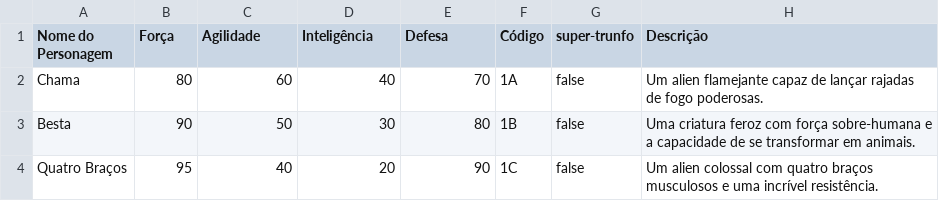
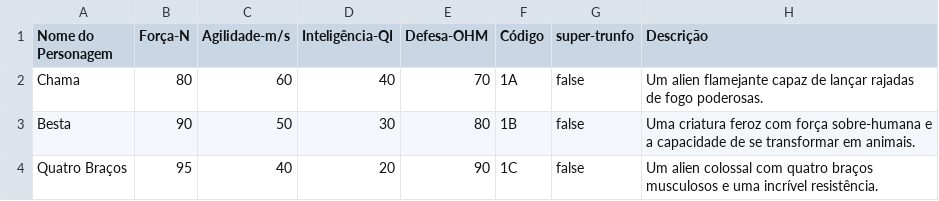
Before and after one commit to Gusta-snt/projeto-final-poo, a CSV file: src/data/ben10.csv, drawn as a sheet; only a part is shown.

```diff
--- a/src/data/ben10.csv
+++ b/src/data/ben10.csv
@@ -1,2 +1,2 @@
-Nome do Personagem;Força;Agilidade;Inteligência;Defesa;Código;super-trunfo;Descrição
+Nome do Personagem;Força-N;Agilidade-m/s;Inteligência-QI;Defesa-OHM;Código;super-trunfo;Descrição
 Chama;80;60;40;70;1A;false;Um alien flamejante capaz de lançar rajadas de fogo poderosas.
```
Also changed, not shown: bin/data/ben10.csv, bin/data/deuses.csv, 4 other files.
